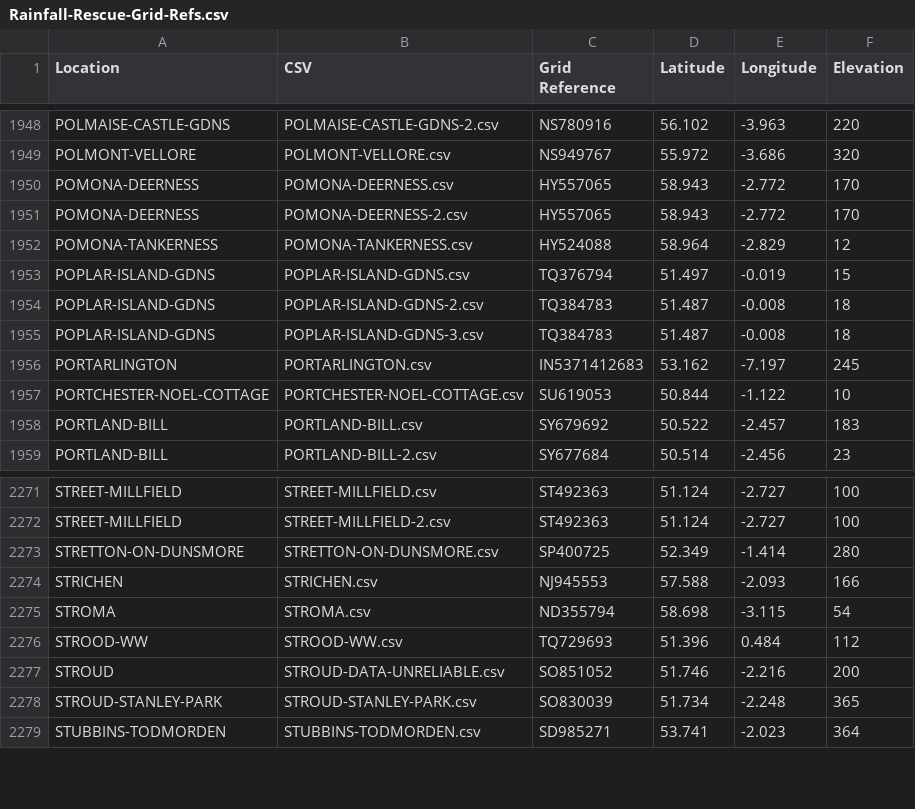
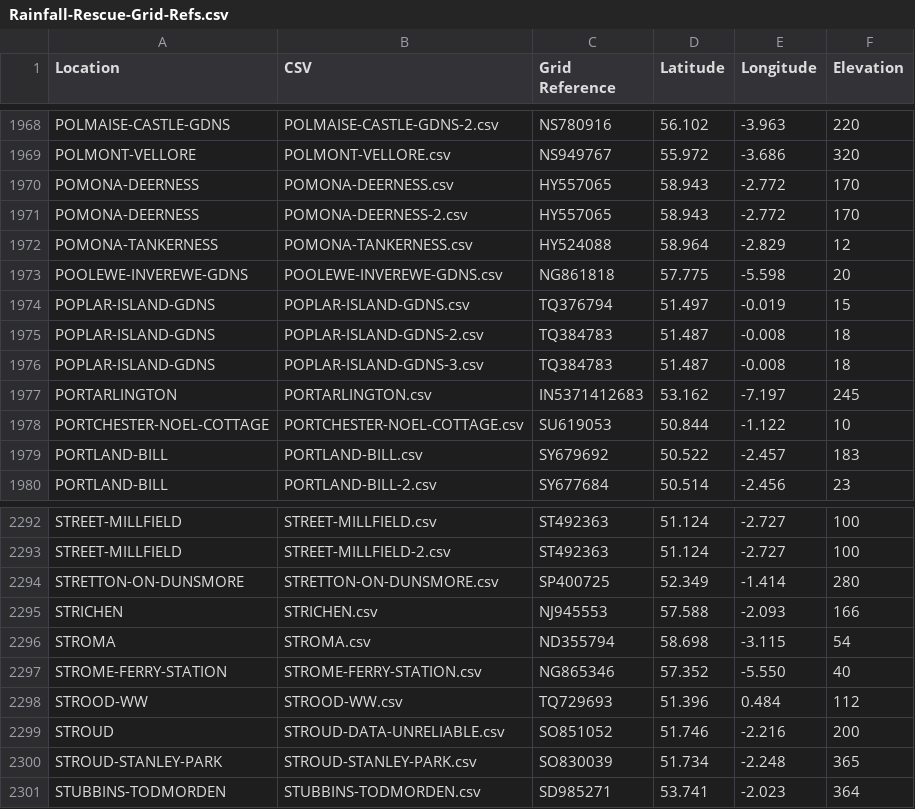
Before and after one commit to rjmeats/BritishRainfall, a CSV file: Locations/Rainfall-Rescue-Grid-Refs.csv, drawn as a sheet; only a part is shown, gaps mark what is left out; the diff covers the shown part only; the diff names each change by its address in the sheet, - before the commit and + after, or states it on an @@ line.

```diff
--- a/Locations/Rainfall-Rescue-Grid-Refs.csv
+++ b/Locations/Rainfall-Rescue-Grid-Refs.csv
+row 1973: POOLEWE-INVEREWE-GDNS | POOLEWE-INVEREWE-GDNS.csv | NG861818 | 57.775 | -5.598 | 20
+row 2297: STROME-FERRY-STATION | STROME-FERRY-STATION.csv | NG865346 | 57.352 | -5.550 | 40
```
Also changed, not shown: 20 added rows elsewhere in this file, 4 other files.
